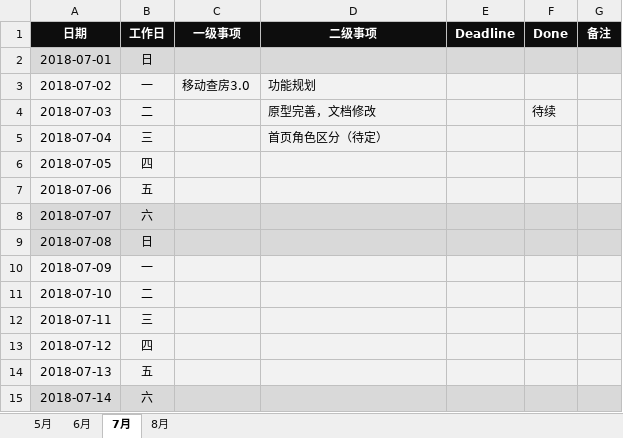
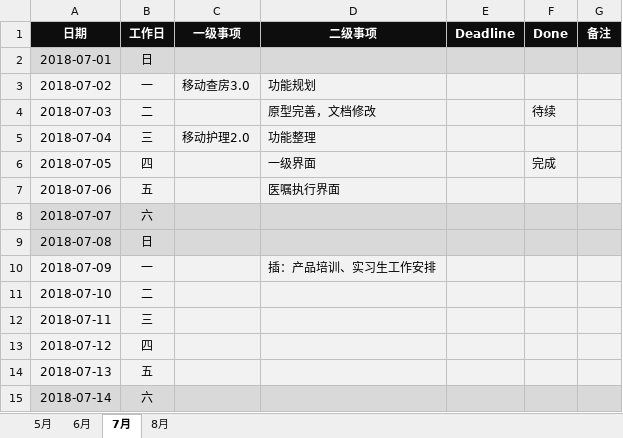
Before and after one commit to JokerPider/booknotes, an Excel workbook: 2018工作日志.xlsx, sheet 7月, drawn as a sheet; only a part is shown; values as stored, in another font and other column widths than the file's, no borders; the diff names each change by its address in the sheet, - before the commit and + after, or states it on an @@ line.

```diff
--- a/2018工作日志.xlsx (sheet 7月)
+++ b/2018工作日志.xlsx (sheet 7月)
-C5 (一级事项): (empty)
+C5 (一级事项): 移动护理2.0
-D5 (二级事项): 首页角色区分（待定）
+D5 (二级事项): 功能整理
-D6 (二级事项): (empty)
+D6 (二级事项): 一级界面
-F6 (Done): (empty)
+F6 (Done): 完成
-D7 (二级事项): (empty)
+D7 (二级事项): 医嘱执行界面
-D10 (二级事项): (empty)
+D10 (二级事项): 插：产品培训、实习生工作安排
```
Also changed, not shown: sheet 6月, sheet 5月, 3 other files.
